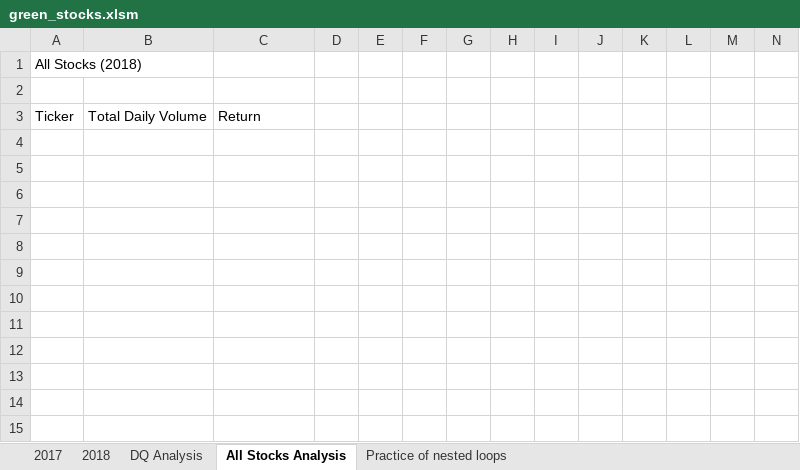
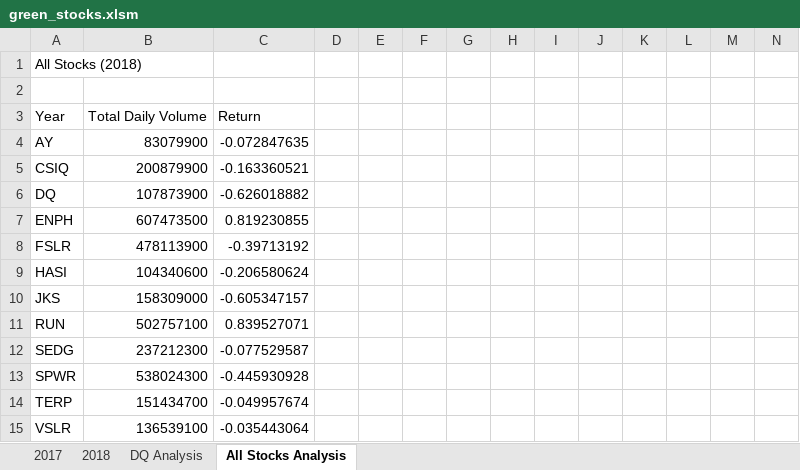
Before and after one commit to Azaima-Asghar/Stock-Analysis, an Excel workbook: green_stocks.xlsm, sheet All Stocks Analysis, drawn as a sheet; only a part is shown; values as stored, in another font and other column widths than the file's, no borders; rows hold the shown columns only; the diff names each change by its address in the sheet, - before the commit and + after, or states it on an @@ line.

Commit message:
Adding new sheet All stocks analysis along with new subroutine for it

```diff
--- a/green_stocks.xlsm (sheet All Stocks Analysis)
+++ b/green_stocks.xlsm (sheet All Stocks Analysis)
-sheet tab: Practice of nested loops
-A3: Ticker
+A3: Year
+row 4: AY | 83079900 | -0.072847635
+row 5: CSIQ | 200879900 | -0.163360521
+row 6: DQ | 107873900 | -0.626018882
+row 7: ENPH | 607473500 | 0.819230855
+row 8: FSLR | 478113900 | -0.39713192
+row 9: HASI | 104340600 | -0.206580624
+row 10: JKS | 158309000 | -0.605347157
+row 11: RUN | 502757100 | 0.839527071
+row 12: SEDG | 237212300 | -0.077529587
+row 13: SPWR | 538024300 | -0.445930928
+row 14: TERP | 151434700 | -0.049957674
+row 15: VSLR | 136539100 | -0.035443064
```
Also changed, not shown: sheet DQ Analysis.
